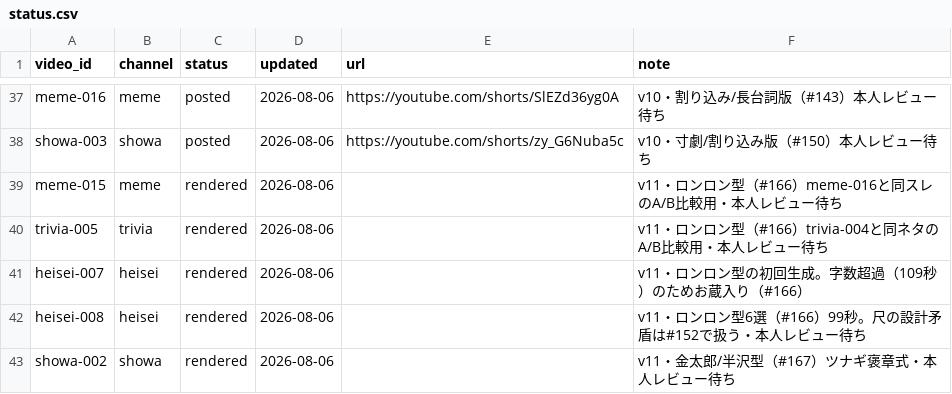
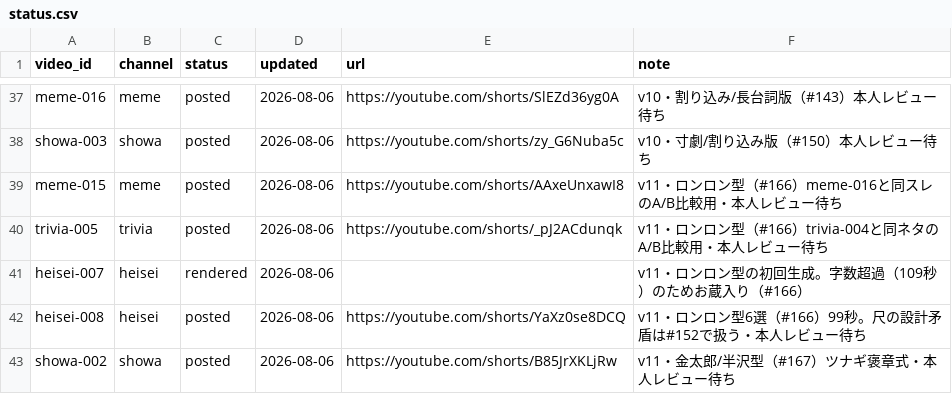
Before and after one commit to bashaka-sawabe/personal-sns-operation, a CSV file: data/status.csv, drawn as a sheet; only a part is shown, gaps mark what is left out.

```diff
--- a/data/status.csv
+++ b/data/status.csv
@@ -38,6 +38,6 @@ meme-016,meme,posted,2026-08-06,https://youtube.com/shorts/SlEZd36yg0A,v10・割
 showa-003,showa,posted,2026-08-06,https://youtube.com/shorts/zy_G6Nuba5c,v10・寸劇/割り込み版（#150）本人レビュー待ち
-meme-015,meme,rendered,2026-08-06,,v11・ロンロン型（#166）meme-016と同スレのA/B比較用・本人レビュー待ち
-trivia-005,trivia,rendered,2026-08-06,,v11・ロンロン型（#166）trivia-004と同ネタのA/B比較用・本人レビュー待ち
+meme-015,meme,posted,2026-08-06,https://youtube.com/shorts/AAxeUnxawI8,v11・ロンロン型（#166）meme-016と同スレのA/B比較用・本人レビュー待ち
+trivia-005,trivia,posted,2026-08-06,https://youtube.com/shorts/_pJ2ACdunqk,v11・ロンロン型（#166）trivia-004と同ネタのA/B比較用・本人レビュー待ち
 heisei-007,heisei,rendered,2026-08-06,,v11・ロンロン型の初回生成。字数超過（109秒）のためお蔵入り（#166）
-heisei-008,heisei,rendered,2026-08-06,,v11・ロンロン型6選（#166）99秒。尺の設計矛盾は#152で扱う・本人レビュー待ち
-showa-002,showa,rendered,2026-08-06,,v11・金太郎/半沢型（#167）ツナギ褒章式・本人レビュー待ち
+heisei-008,heisei,posted,2026-08-06,https://youtube.com/shorts/YaXz0se8DCQ,v11・ロンロン型6選（#166）99秒。尺の設計矛盾は#152で扱う・本人レビュー待ち
+showa-002,showa,posted,2026-08-06,https://youtube.com/shorts/B85JrXKLjRw,v11・金太郎/半沢型（#167）ツナギ褒章式・本人レビュー待ち
```
